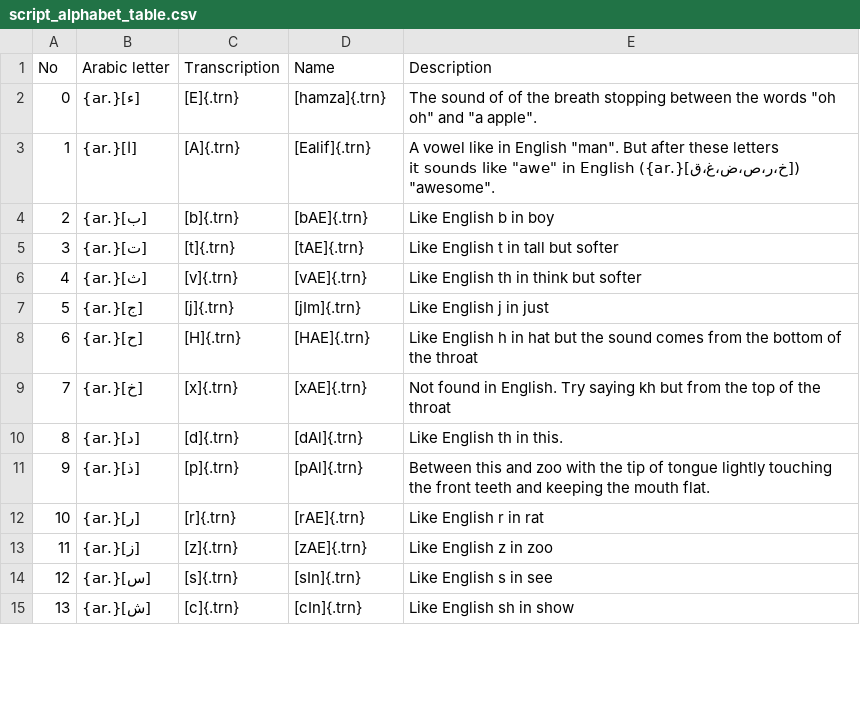
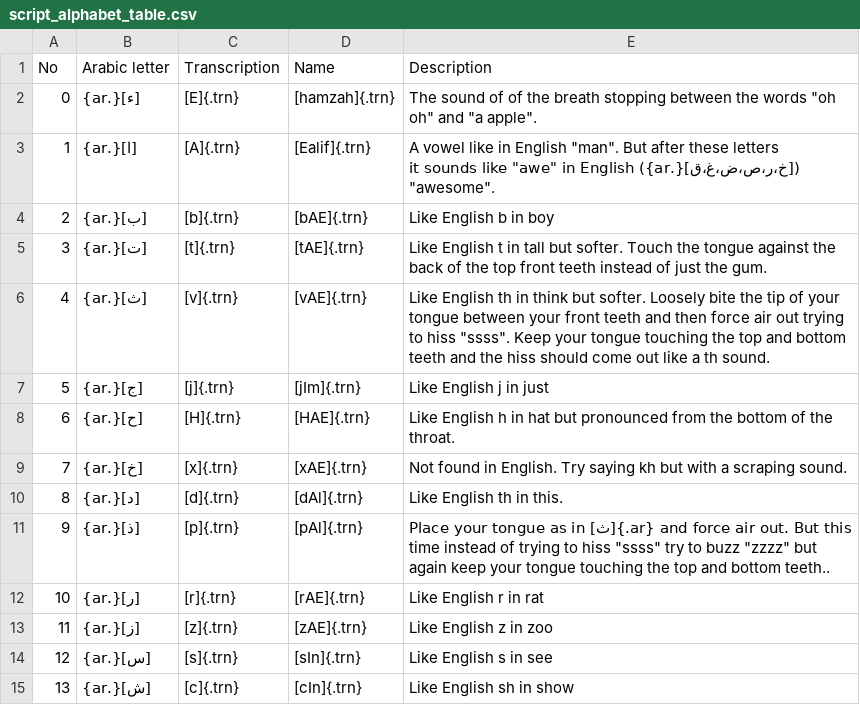
Before and after one commit to adamiturabi/arabic-tutorial-book, a CSV file: script_alphabet_table.csv, drawn as a sheet; only a part is shown; the diff covers the shown part only.

Commit message:
hamzah rules started and updated alphabet table

```diff
--- a/script_alphabet_table.csv
+++ b/script_alphabet_table.csv
@@ -1,12 +1,12 @@
 No,Arabic letter,Transcription,Name ,Description
- 0,[ء]{.ar},[E]{.trn}, [hamza]{.trn} , The sound of of the breath stopping between the words "oh oh" and "a apple".
+ 0,[ء]{.ar},[E]{.trn}, [hamzah]{.trn} , The sound of of the breath stopping between the words "oh oh" and "a apple".
  1,[ا]{.ar},[A]{.trn}, [Ealif]{.trn} ,A vowel like in English "man". But after these letters ([خ،ر،ص،ض،غ،ق]{.ar}) it sounds like "awe" in English "awesome".
  2,[ب]{.ar},[b]{.trn}, [bAE]{.trn} ,Like English b in boy
- 3,[ت]{.ar},[t]{.trn}, [tAE]{.trn} ,Like English t in tall but softer
- 4,[ث]{.ar},[v]{.trn}, [vAE]{.trn} ,Like English th in think but softer
+ 3,[ت]{.ar},[t]{.trn}, [tAE]{.trn} ,Like English t in tall but softer. Touch the tongue against the back of the top front teeth instead of just the gum.
+ 4,[ث]{.ar},[v]{.trn}, [vAE]{.trn} ,Like English th in think but softer. Loosely bite the tip of your tongue between your front teeth and then force air out trying to hiss "ssss". Keep your tongue touching the top and bottom teeth and the hiss should come out like a th sound.
  5,[ج]{.ar},[j]{.trn}, [jIm]{.trn} ,Like English j in just
- 6,[ح]{.ar},[H]{.trn}, [HAE]{.trn} ,Like English h in hat but the sound comes from the bottom of the throat
- 7,[خ]{.ar},[x]{.trn}, [xAE]{.trn} ,Not found in English. Try saying kh but from the top of the throat
+ 6,[ح]{.ar},[H]{.trn}, [HAE]{.trn} ,Like English h in hat but pronounced from the bottom of the throat.
+ 7,[خ]{.ar},[x]{.trn}, [xAE]{.trn} ,Not found in English. Try saying kh but with a scraping sound.
  8,[د]{.ar},[d]{.trn}, [dAl]{.trn} ,Like English th in this.
- 9,[ذ]{.ar},[p]{.trn}, [pAl]{.trn} ,Between this and zoo with the tip of tongue lightly touching the front teeth and keeping the mouth flat.
+ 9,[ذ]{.ar},[p]{.trn}, [pAl]{.trn} ,Place your tongue as in [ث]{.ar} and force air out. But this time instead of trying to hiss "ssss" try to buzz "zzzz" but again keep your tongue touching the top and bottom teeth..
 10,[ر]{.ar},[r]{.trn}, [rAE]{.trn} ,Like English r in rat
```
Also changed, not shown: 13 edited cells elsewhere in this file, 1 other file.
